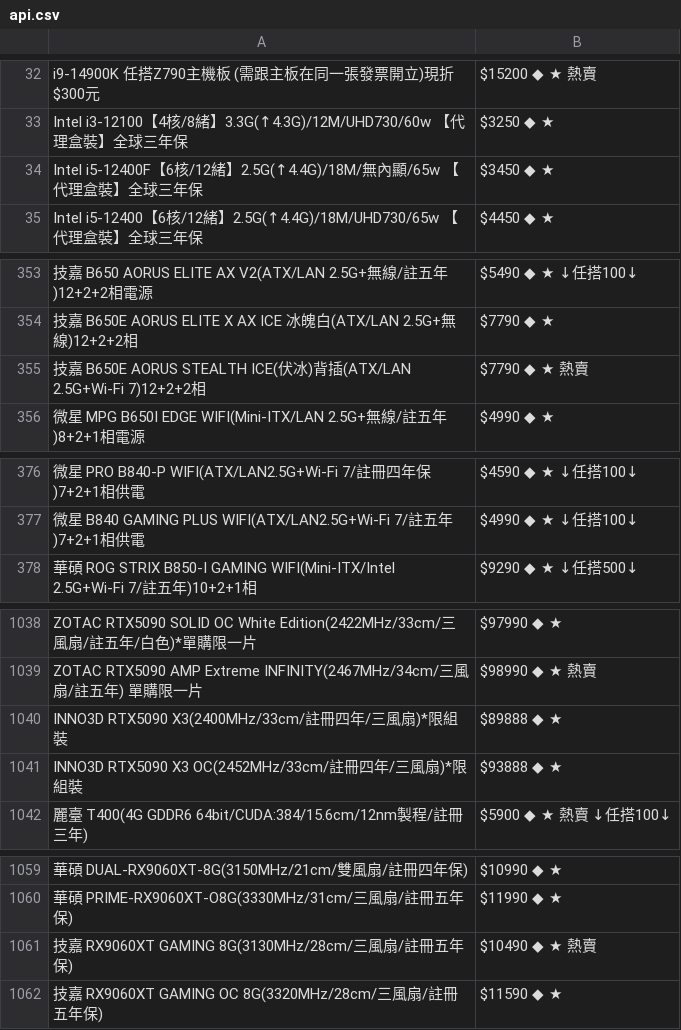
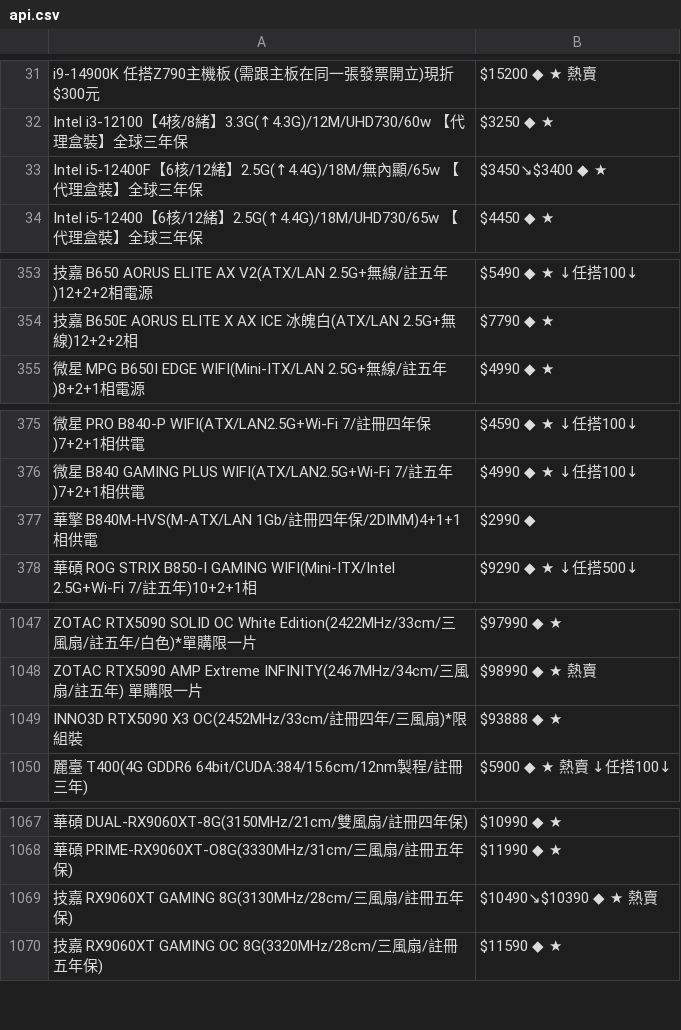
Before and after one commit to suouwang/ops_mid, a CSV file: api.csv, drawn as a sheet; only a part is shown, gaps mark what is left out; removed rows and columns are numbered as before the commit, all else as after; the diff covers the shown part only; the diff names each change by its address in the sheet, - before the commit and + after, or states it on an @@ line.

```diff
--- a/api.csv
+++ b/api.csv
-B33: $3450 ◆ ★
+B33: $3450↘$3400 ◆ ★
-row 355: 技嘉 B650E AORUS STEALTH ICE(伏冰)背插(ATX/LAN 2.5G+Wi-Fi 7)12+2+2相 | $7790 ◆ ★ 熱賣
+row 377: 華擎 B840M-HVS(M-ATX/LAN 1Gb/註冊四年保/2DIMM)4+1+1相供電 | $2990 ◆
-row 1040: INNO3D RTX5090 X3(2400MHz/33cm/註冊四年/三風扇)*限組裝 | $89888 ◆ ★
-B1069: $10490 ◆ ★ 熱賣
+B1069: $10490↘$10390 ◆ ★ 熱賣
```
Also changed, not shown: 16 added rows, 3 removed rows and 10 edited cells elsewhere in this file, 1 other file.
